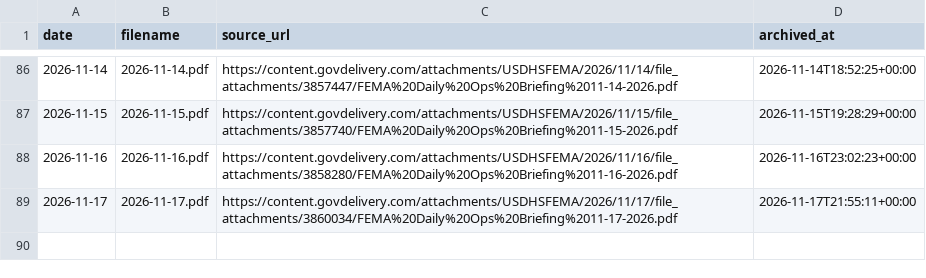
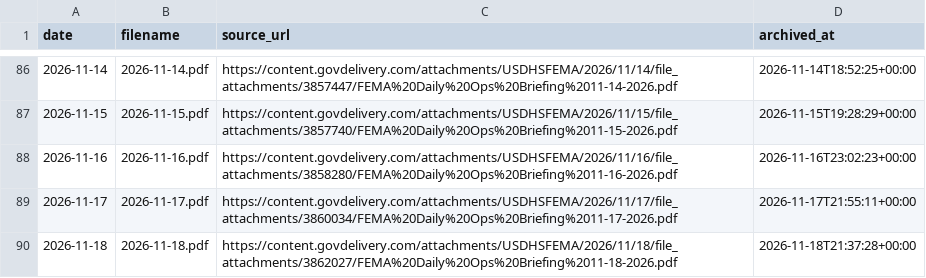
Before and after one commit to Phenom1881/disaster-data, a CSV file: archive/ops-briefings/history.csv, drawn as a sheet; only a part is shown, gaps mark what is left out.

```diff
--- a/archive/ops-briefings/history.csv
+++ b/archive/ops-briefings/history.csv
@@ -89 +89,2 @@ date,filename,source_url,archived_at
 2026-11-17,2026-11-17.pdf,https://content.govdelivery.com/attachments/USDHSFEMA/2026/11/17/file_attachments/3860034/FEMA%20Daily%20Ops%20Briefing%2011-17-2026.pdf,2026-11-17T21:55:11+00:00
+2026-11-18,2026-11-18.pdf,https://content.govdelivery.com/attachments/USDHSFEMA/2026/11/18/file_attachments/3862027/FEMA%20Daily%20Ops%20Briefing%2011-18-2026.pdf,2026-11-18T21:37:28+00:00
```
Also changed, not shown: 8 other files.
